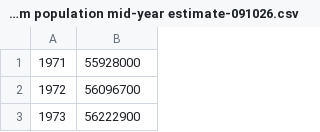
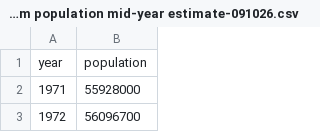
Before and after one commit to vsccunha/vsccunha.github.io, a CSV file: United Kingdom population mid-year estimate-091026.csv, drawn as a sheet; only a part is shown; the shorter side is filled out with more unchanged rows; the diff names each change by its address in the sheet, - before the commit and + after, or states it on an @@ line.

Commit message:
Add population data for the United Kingdom

```diff
--- a/United Kingdom population mid-year estimate-091026.csv
+++ b/United Kingdom population mid-year estimate-091026.csv
+row 1: year | population
```
